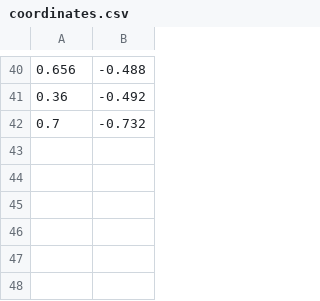
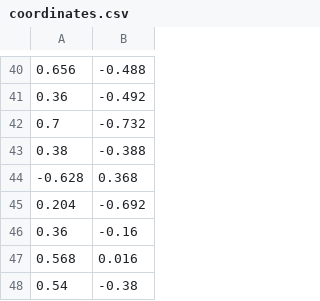
Before and after one commit to dromu/SoundEmotion, a CSV file: coordinates.csv, drawn as a sheet; only a part is shown, gaps mark what is left out; the diff names each change by its address in the sheet, - before the commit and + after, or states it on an @@ line.

```diff
--- a/coordinates.csv
+++ b/coordinates.csv
+row 43: 0.38 | -0.388
+row 44: -0.628 | 0.368
+row 45: 0.204 | -0.692
+row 46: 0.36 | -0.16
+row 47: 0.568 | 0.016
+row 48: 0.54 | -0.38
```
Also changed, not shown: Output/data.csv, 4 other files.
